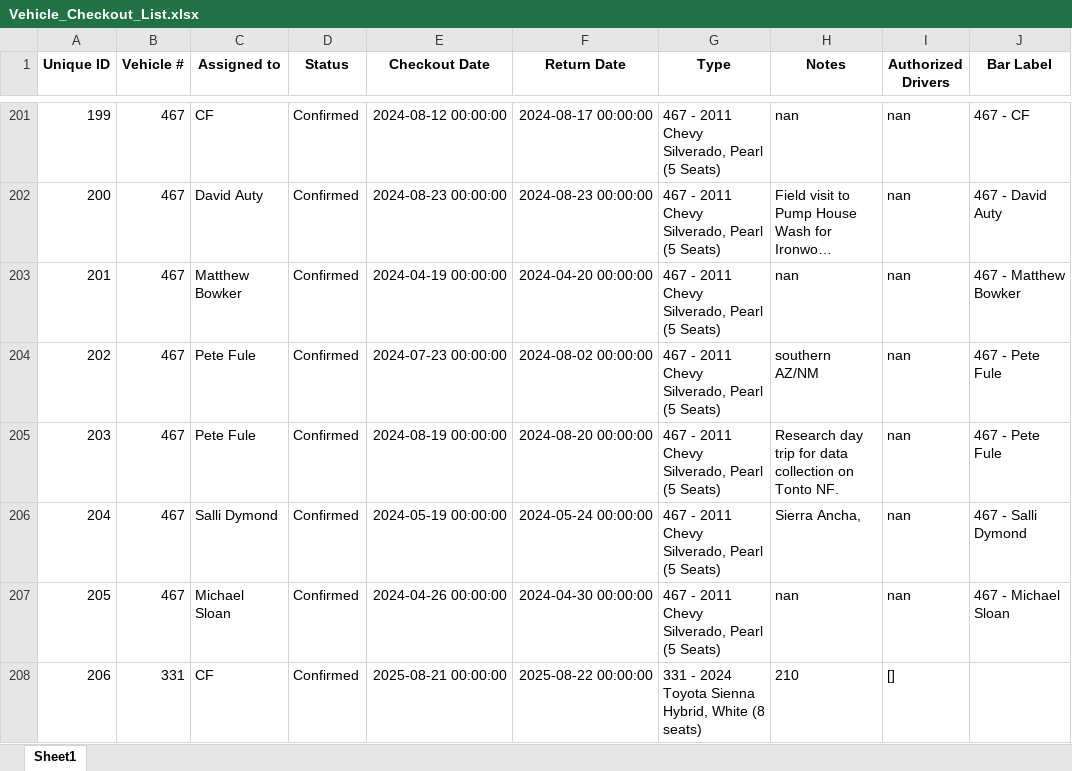
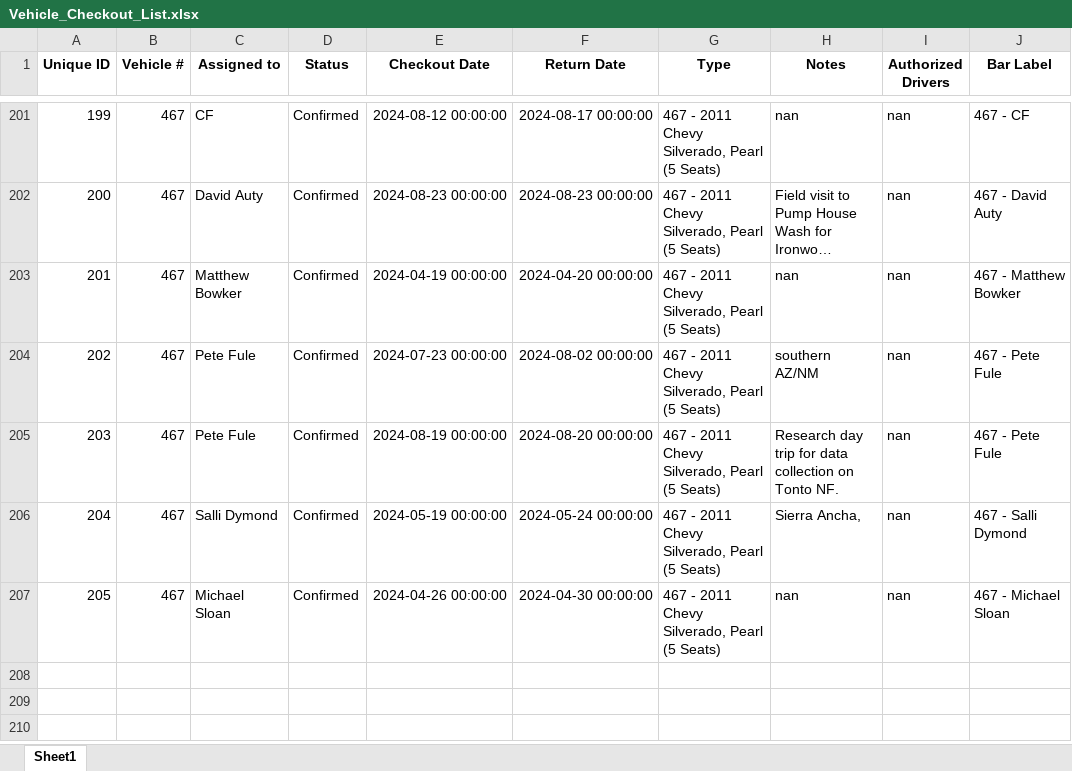
Before and after one commit to forestryvehicleadmin/Vehicle_Gantt, an Excel workbook: Vehicle_Checkout_List.xlsx, sheet Sheet1, drawn as a sheet; only a part is shown, gaps mark what is left out; long unchanged cells end in …; values as stored, in another font and other column widths than the file's, no borders; the diff names each change by its address in the sheet, - before the commit and + after, or states it on an @@ line.

Commit message:
Deleted single entry: 331 - CF (08-21-2025 -> 08-22-2025)

```diff
--- a/Vehicle_Checkout_List.xlsx (sheet Sheet1)
+++ b/Vehicle_Checkout_List.xlsx (sheet Sheet1)
-row 208: 206 | 331 | CF | Confirmed | 2025-08-21 00:00:00 | 2025-08-22 00:00:00 | 331 - 2024 Toyota Sienna Hybrid, White (8 seats) | 210 | []
```
